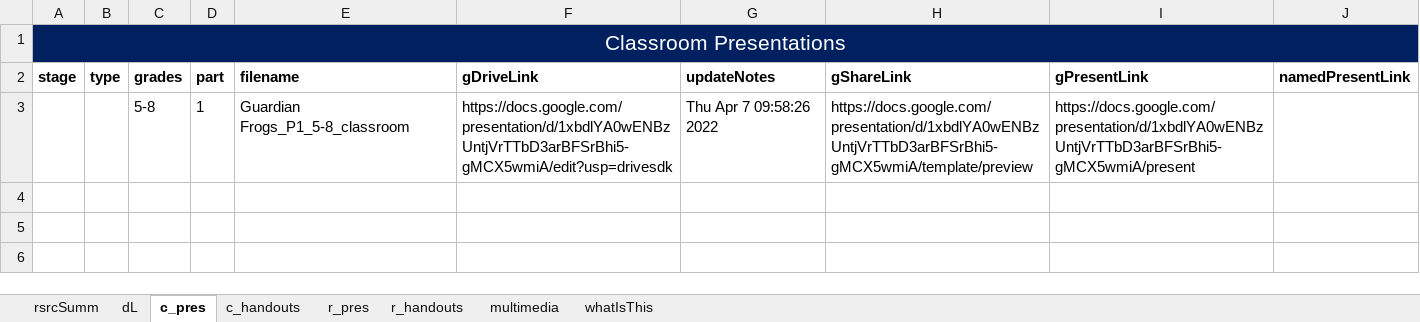
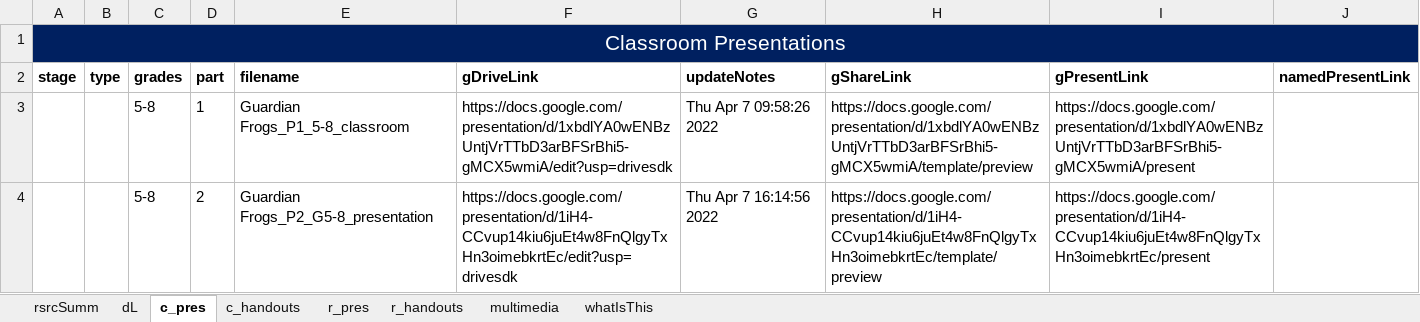
Before and after one commit to galacticpolymath/TEST, an Excel workbook: meta/teaching-materials.xlsx, sheet c_pres, drawn as a sheet; values as stored, in another font and other column widths than the file's, no borders; conditional formats not drawn; the diff names each change by its address in the sheet, - before the commit and + after, or states it on an @@ line.

```diff
--- a/meta/teaching-materials.xlsx (sheet c_pres)
+++ b/meta/teaching-materials.xlsx (sheet c_pres)
+row 4:  |  | 5-8 | 2 | Guardian Frogs_P2_G5-8_presentation | https://docs.google.com/presentation/d/1iH4-CCvup14kiu6juEt4w8FnQlgyTxHn3oimebkrtEc/edit?usp=drivesdk | Thu Apr 7 16:14:56 2022 | https://docs.google.com/presentation/d/1iH4-CCvup14kiu6juEt4w8FnQlgyTxHn3oimebkrtEc/template/preview | https://docs.google.com/presentation/d/1iH4-CCvup14kiu6juEt4w8FnQlgyTxHn3oimebkrtEc/present
```
Also changed, not shown: sheet c_handouts, 7 other files.
